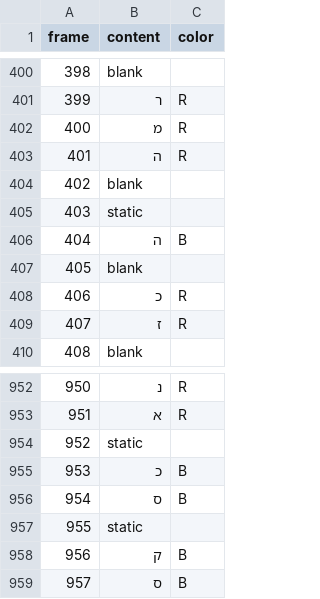
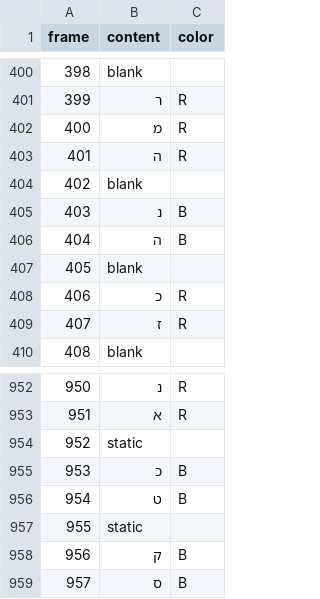
Before and after one commit to JBlitzar/xkcd-channel, a TSV file: results/transcription_frames.tsv, drawn as a sheet; only a part is shown, gaps mark what is left out.

```diff
--- a/results/transcription_frames.tsv
+++ b/results/transcription_frames.tsv
@@ -404,3 +404,3 @@ frame	content	color
 402	blank	
-403	static	
+403	נ	B
 404	ה	B
@@ -955,3 +955,3 @@ frame	content	color
 953	כ	B
-954	ס	B
+954	ט	B
 955	static	
```
Also changed, not shown: 16 other files.
